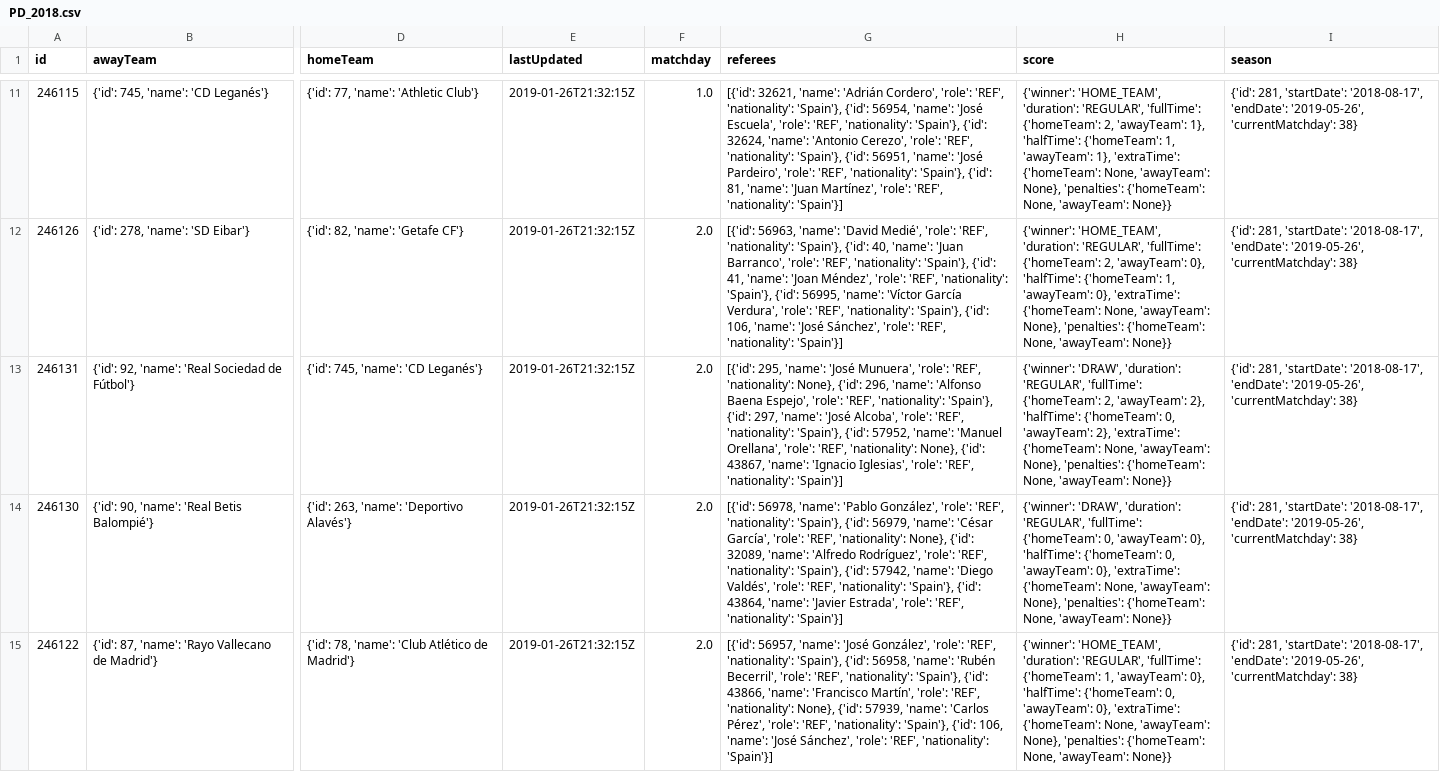
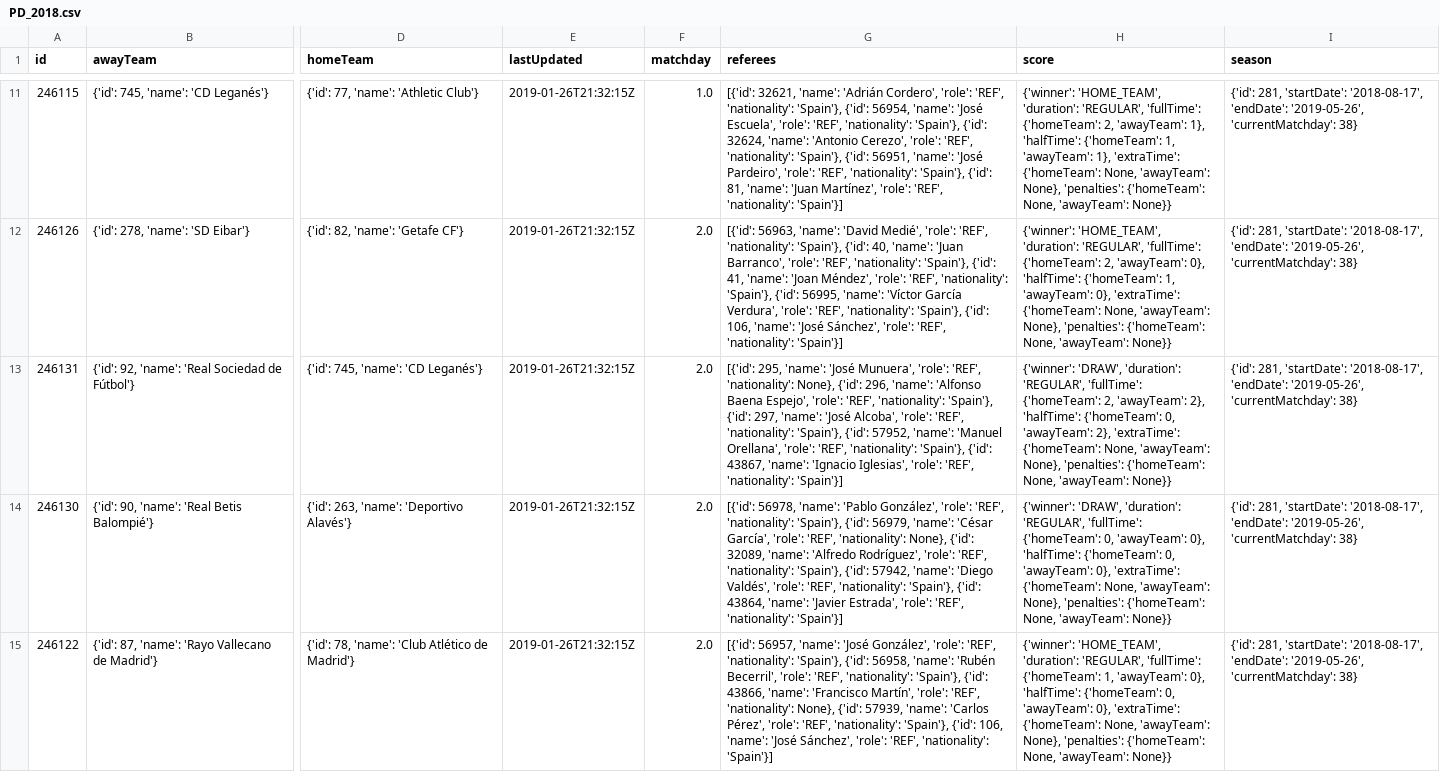
Before and after one commit to rensoostenbach/football-away-games-corona, a CSV file: data/PD_2018.csv, drawn as a sheet; only a part is shown, gaps mark what is left out; the diff covers the shown part only; the diff names each change by its address in the sheet, - before the commit and + after, or states it on an @@ line.

Commit message:
New data

```diff
--- a/data/PD_2018.csv
+++ b/data/PD_2018.csv
-G13 (referees): …'REF', 'nationality': None}, {'id': 43867,…
+G13 (referees): …'REF', 'nationality': 'Spain'}, {'id': 43867,…
```
Also changed, not shown: 12 edited cells elsewhere in this file, data/PD_2019.csv, 15 other files.
